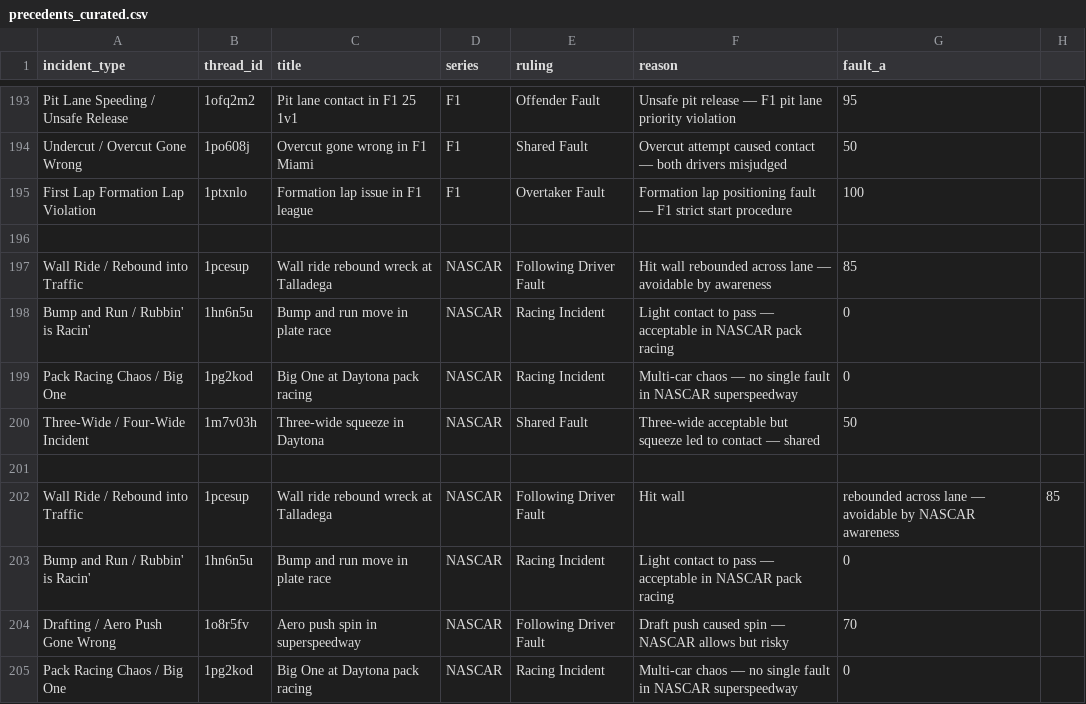
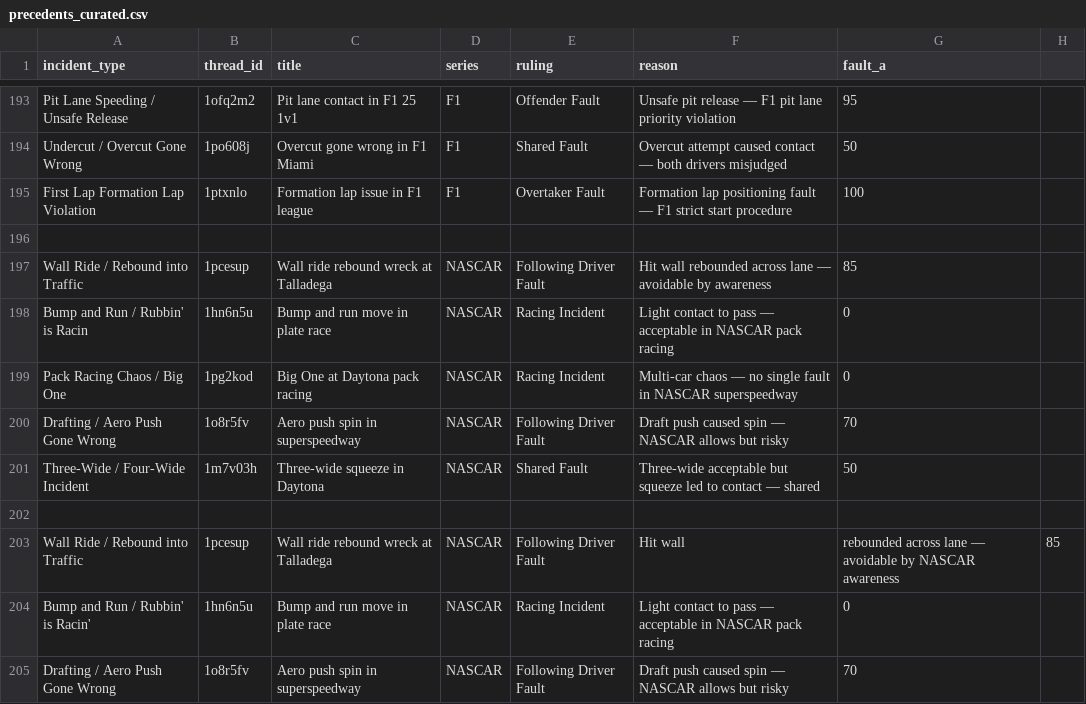
Before and after one commit to eggimann547/thesimracingstewardsV3, a CSV file: public/precedents_curated.csv, drawn as a sheet; only a part is shown, gaps mark what is left out; the shorter side is filled out with more unchanged rows.

Commit message:
Update precedents_curated.csv

```diff
--- a/public/precedents_curated.csv
+++ b/public/precedents_curated.csv
@@ -197,4 +197,5 @@ First Lap Formation Lap Violation,1ptxnlo,Formation lap issue in F1 league,F1,Ov
 Wall Ride / Rebound into Traffic,1pcesup,Wall ride rebound wreck at Talladega,NASCAR,Following Driver Fault,Hit wall rebounded across lane — avoidable by awareness,85
-Bump and Run / Rubbin' is Racin',1hn6n5u,Bump and run move in plate race,NASCAR,Racing Incident,Light contact to pass — acceptable in NASCAR pack racing,0
+Bump and Run / Rubbin' is Racin,1hn6n5u,Bump and run move in plate race,NASCAR,Racing Incident,Light contact to pass — acceptable in NASCAR pack racing,0
 Pack Racing Chaos / Big One,1pg2kod,Big One at Daytona pack racing,NASCAR,Racing Incident,Multi-car chaos — no single fault in NASCAR superspeedway,0
+Drafting / Aero Push Gone Wrong,1o8r5fv,Aero push spin in superspeedway,NASCAR,Following Driver Fault,Draft push caused spin — NASCAR allows but risky,70
 Three-Wide / Four-Wide Incident,1m7v03h,Three-wide squeeze in Daytona,NASCAR,Shared Fault,Three-wide acceptable but squeeze led to contact — shared,50
```
